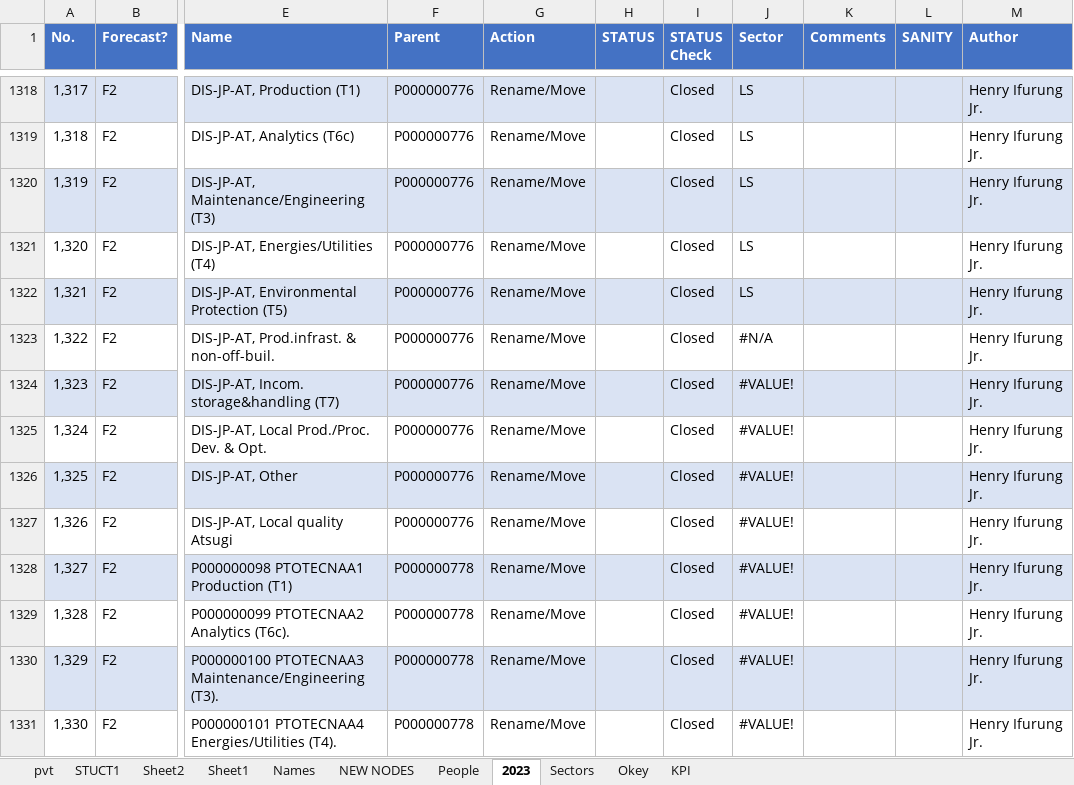
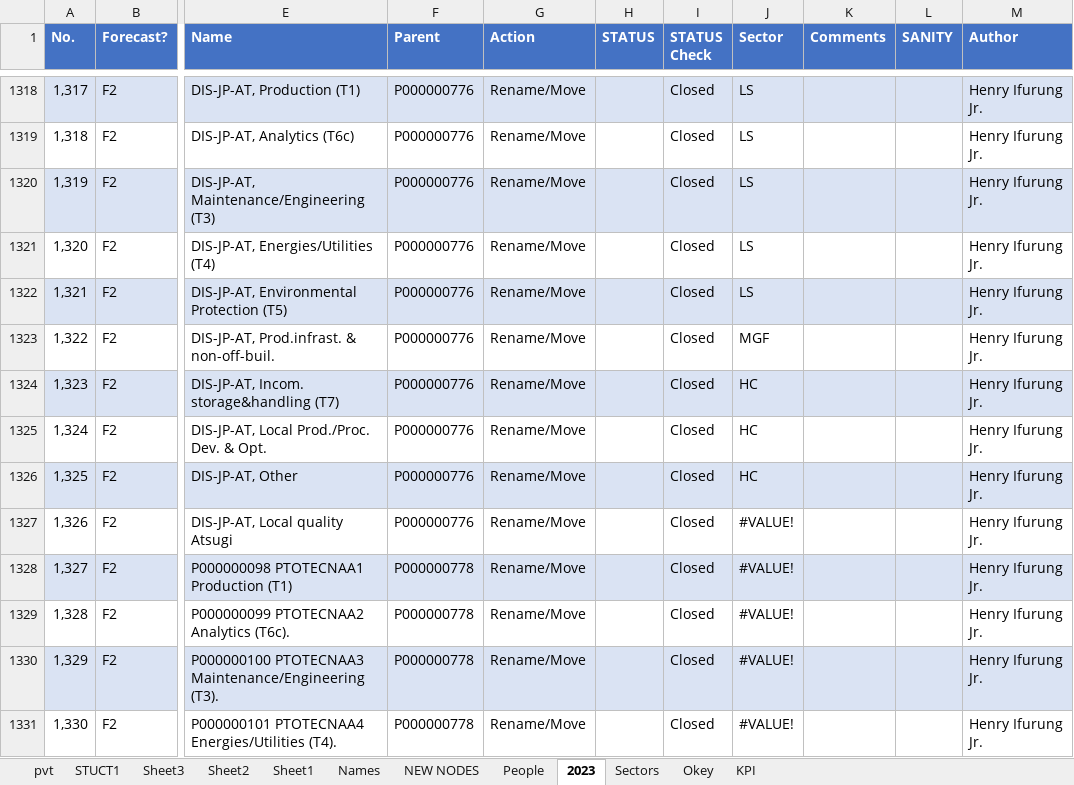
Before and after one commit to violencepierre/GCOH-Tickets-for-Processing, an Excel workbook: GCOH Structure.xlsx, sheet 2023, drawn as a sheet; only a part is shown, gaps mark what is left out; values as stored, in another font and other column widths than the file's, no borders; the diff names each change by its address in the sheet, - before the commit and + after, or states it on an @@ line.

```diff
--- a/GCOH Structure.xlsx (sheet 2023)
+++ b/GCOH Structure.xlsx (sheet 2023)
+sheet tab: Sheet3
-J1323 (Sector): #N/A
+J1323 (Sector): MGF
-J1324:J1326 (Sector): #VALUE!
+J1324:J1326 (Sector): HC
```
Also changed, not shown: sheet STUCT1, F3 2024 mappings.xlsx, Inputs/PyDump.xlsx, 1 other file.
